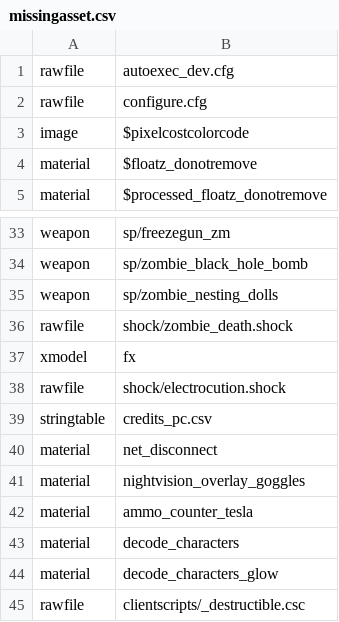
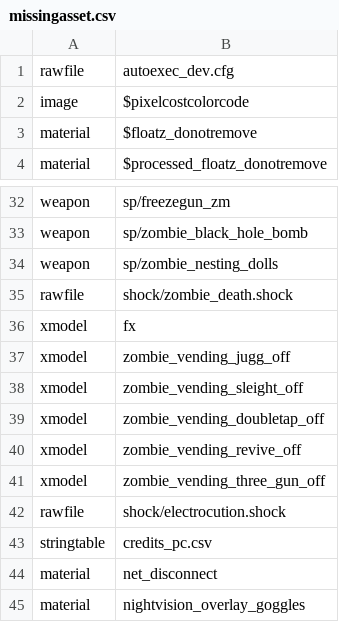
Before and after one commit to greetthemoth/cod_zombies_modding, a CSV file: missingasset.csv, drawn as a sheet; only a part is shown, gaps mark what is left out; the shorter side is filled out with more unchanged rows.

```diff
--- a/missingasset.csv
+++ b/missingasset.csv
@@ -1,3 +1,2 @@
 rawfile,autoexec_dev.cfg
-rawfile,configure.cfg
 image,$pixelcostcolorcode
@@ -37,2 +36,7 @@ rawfile,shock/zombie_death.shock
 xmodel,fx
+xmodel,zombie_vending_jugg_off
+xmodel,zombie_vending_sleight_off
+xmodel,zombie_vending_doubletap_off
+xmodel,zombie_vending_revive_off
+xmodel,zombie_vending_three_gun_off
 rawfile,shock/electrocution.shock
```
Also changed, not shown: 10 other files.
